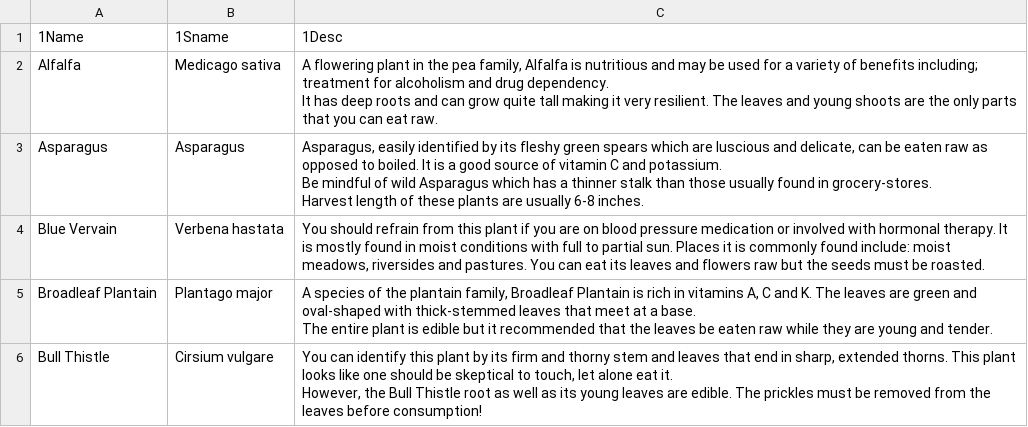
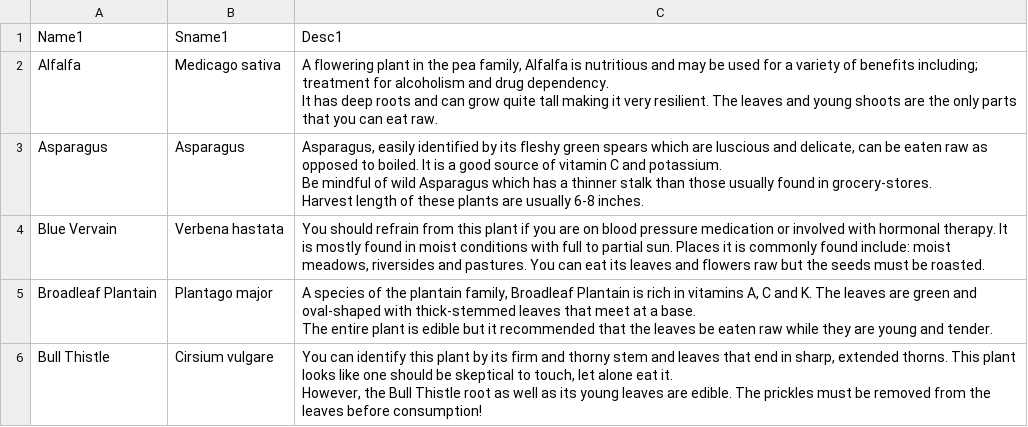
Before and after one commit to kmondello/Plants, a CSV file: P1.csv, drawn as a sheet; only a part is shown.

Commit message:
Update P1.csv

```diff
--- a/P1.csv
+++ b/P1.csv
@@ -1,2 +1,2 @@
-1Name,1Sname,1Desc
+Name1,Sname1,Desc1
 Alfalfa,Medicago sativa,"A flowering plant in the pea family, Alfalfa is nutritious and may be used for a variety of benefits including; treatment for alcoholism and drug dependency.
```
